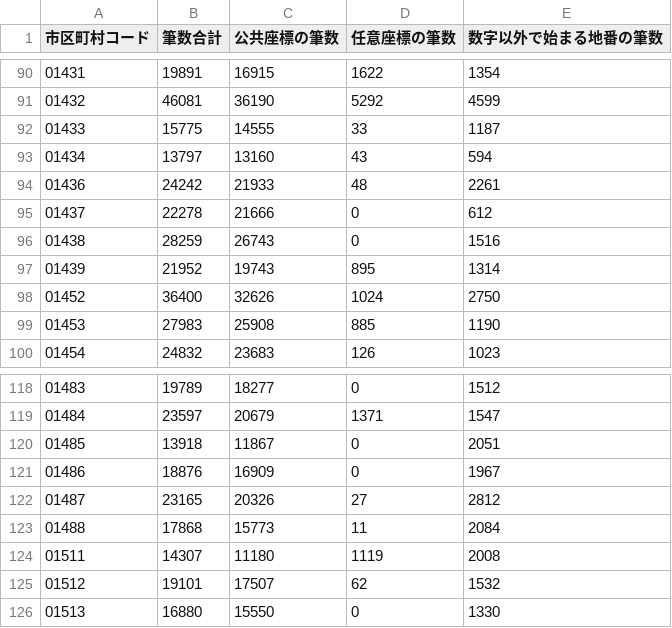
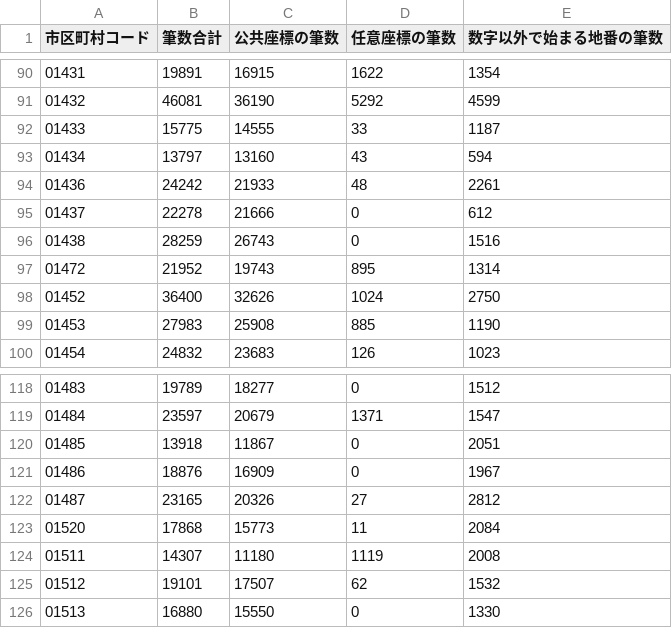
Before and after one commit to naogify/pref-city-code-matching-tool, a CSV file: data/city-fude-counts.csv, drawn as a sheet; only a part is shown, gaps mark what is left out.

```diff
--- a/data/city-fude-counts.csv
+++ b/data/city-fude-counts.csv
@@ -96,3 +96,3 @@
 01438,28259,26743,0,1516
-01439,21952,19743,895,1314
+01472,21952,19743,895,1314
 01452,36400,32626,1024,2750
@@ -122,3 +122,3 @@
 01487,23165,20326,27,2812
-01488,17868,15773,11,2084
+01520,17868,15773,11,2084
 01511,14307,11180,1119,2008
```
Also changed, not shown: 7 other files.
